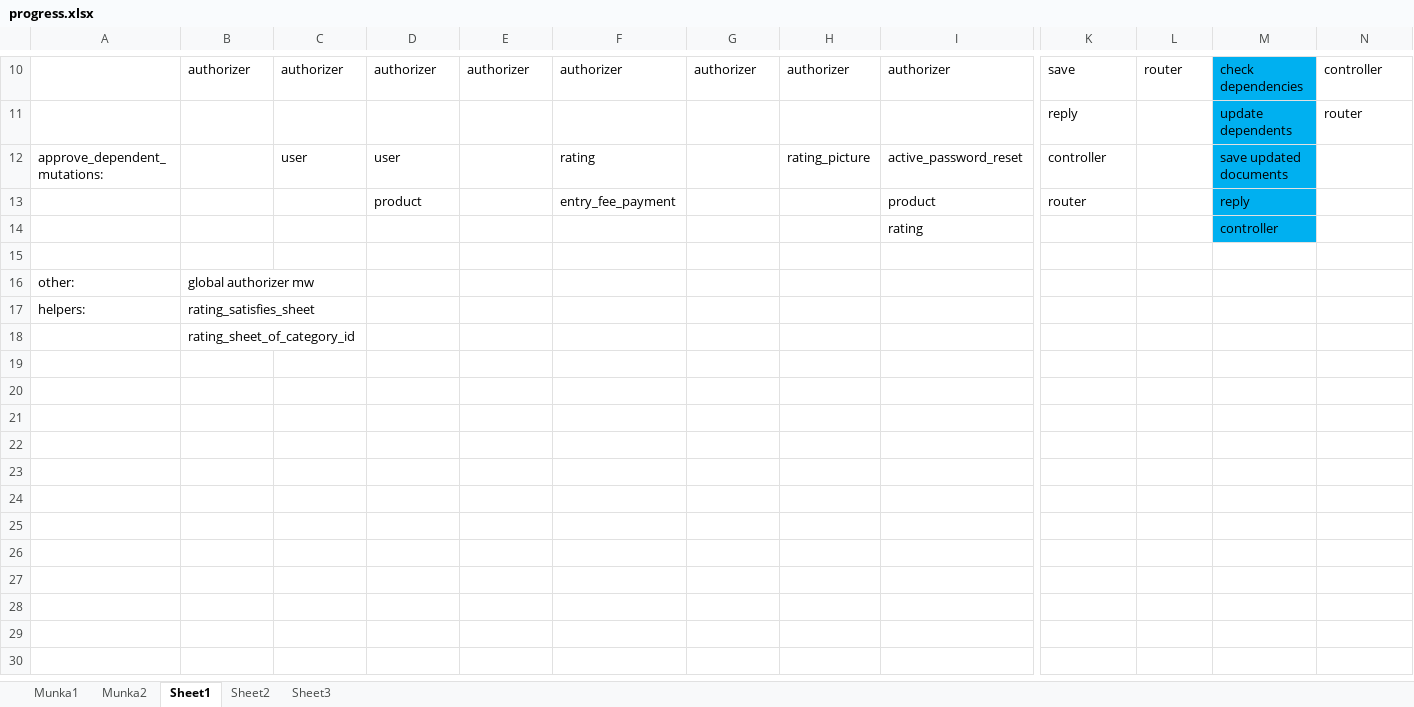
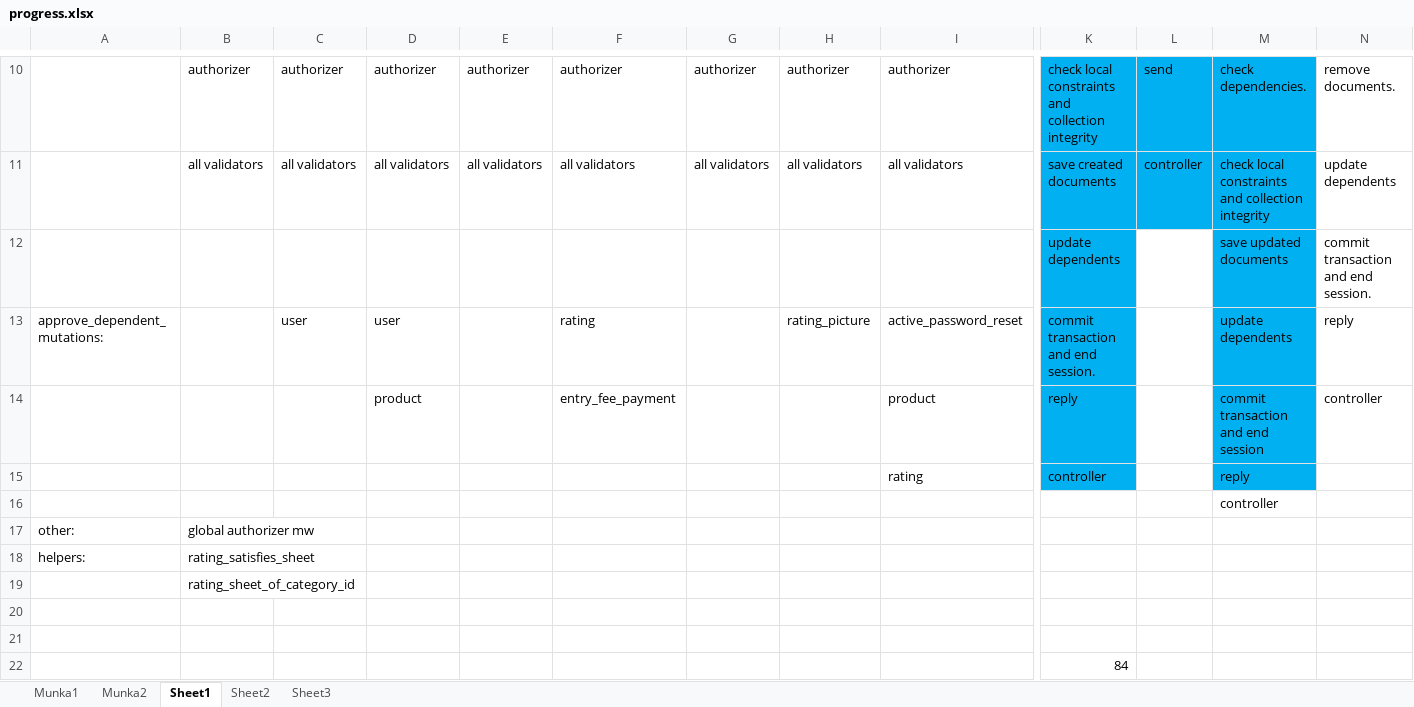
Before and after one commit to kalmanbendeguz/cheese_competition_api, an Excel workbook: trash/progress.xlsx, sheet Sheet1, drawn as a sheet; only a part is shown, gaps mark what is left out; values as stored, in another font and other column widths than the file's, no borders; removed rows and columns are numbered as before the commit, all else as after; rows hold the shown columns only; the diff covers the shown part only; the diff names each change by its address in the sheet, - before the commit and + after, or states it on an @@ line.

Commit message:
all rating controllers done

```diff
--- a/trash/progress.xlsx (sheet Sheet1)
+++ b/trash/progress.xlsx (sheet Sheet1)
-K10:L10 fill: none
+K10:L10 fill: #00B0F0
-K10: save
+K10: check local constraints and collection integrity
-L10: router
+L10: send
-M10: check dependencies
+M10: check dependencies.
-N10: controller
+N10: remove documents.
-row 11:  |  |  |  |  |  |  |  |  | reply |  | update dependents | router
+row 11:  | all validators | all validators | all validators | all validators | all validators | all validators | all validators | all validators | save created documents | controller | check local constraints and collection integrity | update dependents
+row 12:  |  |  |  |  |  |  |  |  | update dependents |  | save updated documents | commit transaction and end session.
-K13: controller
+K13: commit transaction and end session.
-K13:K14 fill: none
+K13:K14 fill: #00B0F0
-M13: save updated documents
+M13: update dependents
-N13: (empty)
+N13: reply
-K14: router
+K14: reply
-M14: reply
+M14: commit transaction and end session
-N14: (empty)
+N14: controller
-row 14:  |  |  |  |  |  |  |  | rating |  |  | controller
-row 15: (empty)
+row 15:  |  |  |  |  |  |  |  | rating | controller |  | reply
-K15 fill: none
+K15 fill: #00B0F0
-M15 fill: none
+M15 fill: #00B0F0
+row 16:  |  |  |  |  |  |  |  |  |  |  | controller
+row 20: (empty)
+row 21: (empty)
+row 22:  |  |  |  |  |  |  |  |  | 84
```
Also changed, not shown: 1 added row, 1 removed row, 24 edited cells and cell formats elsewhere in this sheet, 13 other files.
